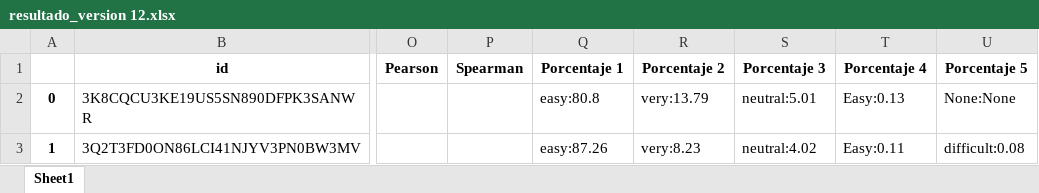
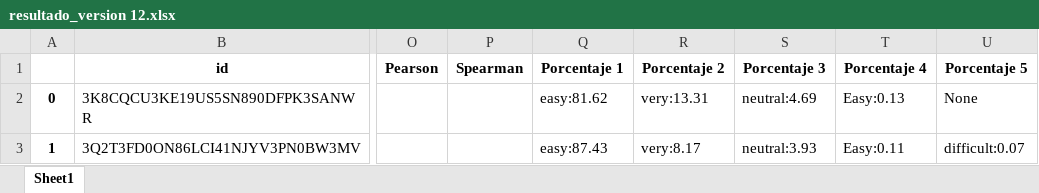
Before and after one commit to Anthart/Proyect-GPT3, an Excel workbook: resultados/resultado_version 12.xlsx, sheet Sheet1, drawn as a sheet; only a part is shown, gaps mark what is left out; values as stored, in another font and other column widths than the file's, no borders; the diff names each change by its address in the sheet, - before the commit and + after, or states it on an @@ line.

Commit message:
Version 7.5 mejoras al codigo

```diff
--- a/resultados/resultado_version 12.xlsx (sheet Sheet1)
+++ b/resultados/resultado_version 12.xlsx (sheet Sheet1)
-Q2 (Porcentaje 1): easy:80.8
+Q2 (Porcentaje 1): easy:81.62
-R2 (Porcentaje 2): very:13.79
+R2 (Porcentaje 2): very:13.31
-S2 (Porcentaje 3): neutral:5.01
+S2 (Porcentaje 3): neutral:4.69
-U2 (Porcentaje 5): None:None
+U2 (Porcentaje 5): None
-Q3 (Porcentaje 1): easy:87.26
+Q3 (Porcentaje 1): easy:87.43
-R3 (Porcentaje 2): very:8.23
+R3 (Porcentaje 2): very:8.17
-S3 (Porcentaje 3): neutral:4.02
+S3 (Porcentaje 3): neutral:3.93
-U3 (Porcentaje 5): difficult:0.08
+U3 (Porcentaje 5): difficult:0.07
```
Also changed, not shown: 2 other files.
